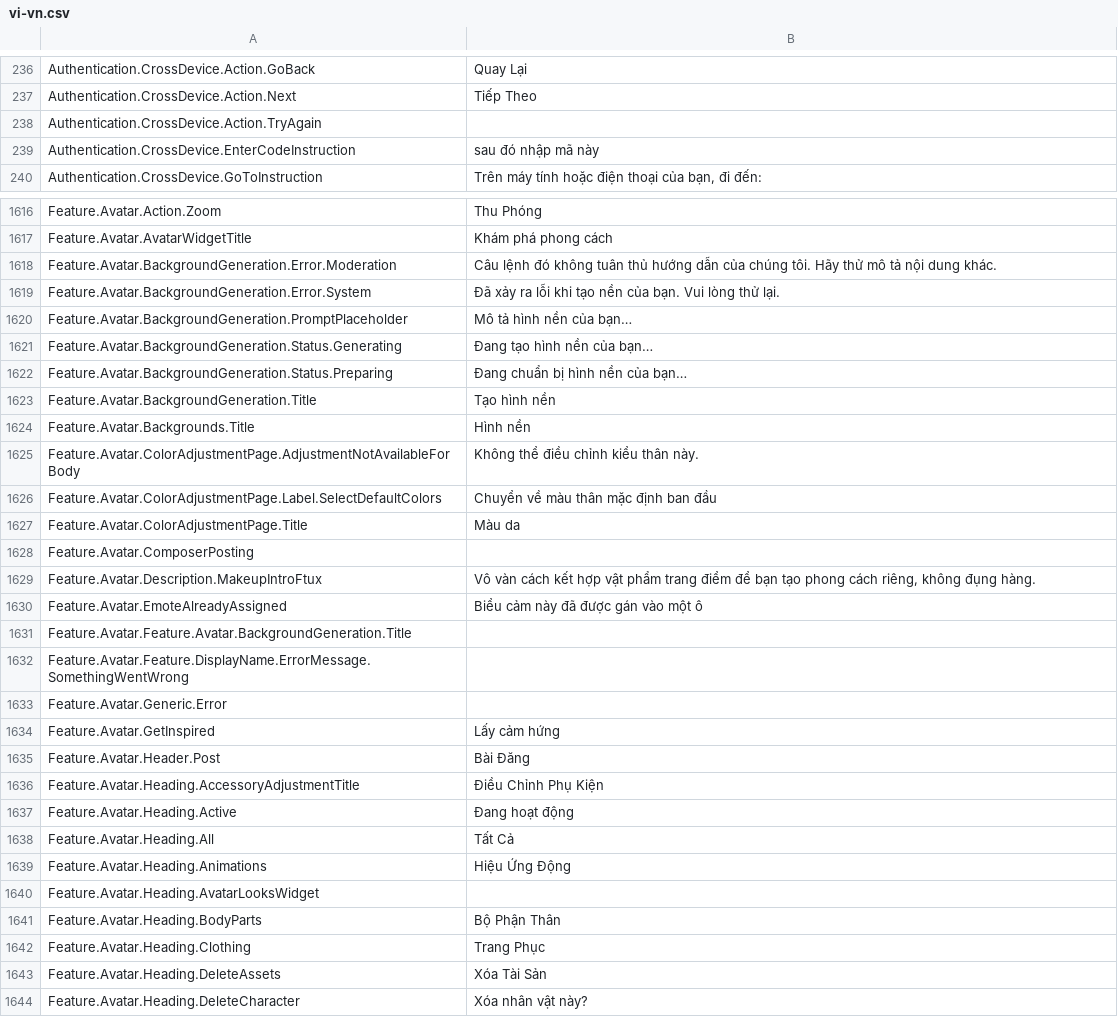
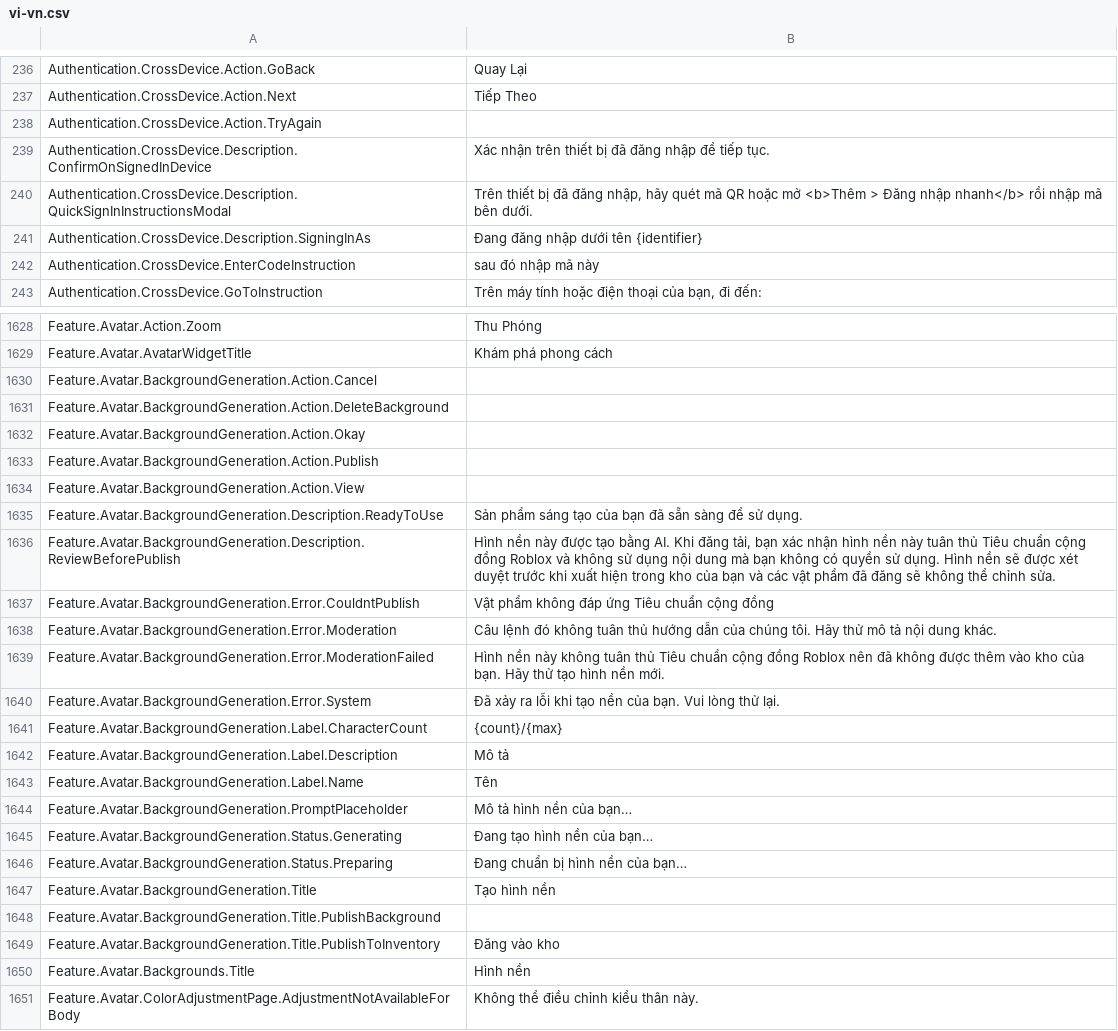
Before and after one commit to EliCauvert/Roblox-Datamining, a CSV file: UniversalApp/Locales/Common/vi-vn.csv, drawn as a sheet; only a part is shown, gaps mark what is left out; the shorter side is filled out with more unchanged rows; the diff covers the shown part only.

```diff
--- a/UniversalApp/Locales/Common/vi-vn.csv
+++ b/UniversalApp/Locales/Common/vi-vn.csv
@@ -247,2 +247,5 @@ Authentication.CrossDevice.Action.Next,Tiếp Theo
 Authentication.CrossDevice.Action.TryAgain,
+Authentication.CrossDevice.Description.ConfirmOnSignedInDevice,Xác nhận trên thiết bị đã đăng nhập để tiếp tục.
+Authentication.CrossDevice.Description.QuickSignInInstructionsModal,"Trên thiết bị đã đăng nhập, hãy quét mã QR hoặc mở <b>Thêm > Đăng nhập nhanh</b> rồi nhập mã bên dưới."
+Authentication.CrossDevice.Description.SigningInAs,Đang đăng nhập dưới tên {identifier}
 Authentication.CrossDevice.EnterCodeInstruction,sau đó nhập mã này
@@ -1638,4 +1650,16 @@ Feature.Avatar.Action.Zoom,Thu Phóng
 Feature.Avatar.AvatarWidgetTitle,Khám phá phong cách
+Feature.Avatar.BackgroundGeneration.Action.Cancel,
+Feature.Avatar.BackgroundGeneration.Action.DeleteBackground,
+Feature.Avatar.BackgroundGeneration.Action.Okay,
+Feature.Avatar.BackgroundGeneration.Action.Publish,
+Feature.Avatar.BackgroundGeneration.Action.View,
+Feature.Avatar.BackgroundGeneration.Description.ReadyToUse,Sản phẩm sáng tạo của bạn đã sẵn sàng để sử dụng.
+Feature.Avatar.BackgroundGeneration.Description.ReviewBeforePublish,"Hình nền này được tạo bằng AI. Khi đăng tải, bạn xác nhận hình nền này tuân thủ Tiêu chuẩn cộng đồng Roblox và không sử dụng nội dung mà bạn không có quyền sử dụng. Hình nền sẽ được xét duyệt trước khi xuất hiện trong kho của bạn và các vật phẩm đã đăng sẽ không thể chỉnh sửa."
+Feature.Avatar.BackgroundGeneration.Error.CouldntPublish,Vật phẩm không đáp ứng Tiêu chuẩn cộng đồng
 Feature.Avatar.BackgroundGeneration.Error.Moderation,Câu lệnh đó không tuân thủ hướng dẫn của chúng tôi. Hãy thử mô tả nội dung khác.
+Feature.Avatar.BackgroundGeneration.Error.ModerationFailed,Hình nền này không tuân thủ Tiêu chuẩn cộng đồng Roblox nên đã không được thêm vào kho của bạn. Hãy thử tạo hình nền mới.
 Feature.Avatar.BackgroundGeneration.Error.System,Đã xảy ra lỗi khi tạo nền của bạn. Vui lòng thử lại.
+Feature.Avatar.BackgroundGeneration.Label.CharacterCount,{count}/{max}
+Feature.Avatar.BackgroundGeneration.Label.Description,Mô tả
+Feature.Avatar.BackgroundGeneration.Label.Name,Tên
 Feature.Avatar.BackgroundGeneration.PromptPlaceholder,Mô tả hình nền của bạn…
@@ -1644,2 +1668,4 @@ Feature.Avatar.BackgroundGeneration.Status.Preparing,Đang chuẩn bị hình n
 Feature.Avatar.BackgroundGeneration.Title,Tạo hình nền
+Feature.Avatar.BackgroundGeneration.Title.PublishBackground,
+Feature.Avatar.BackgroundGeneration.Title.PublishToInventory,Đăng vào kho
 Feature.Avatar.Backgrounds.Title,Hình nền
```
Also changed, not shown: 15 added rows and 2 edited cells elsewhere in this file, UniversalApp/Locales/Common/ar-001.csv, UniversalApp/Locales/Common/fr-fr.csv, 12 other files.
